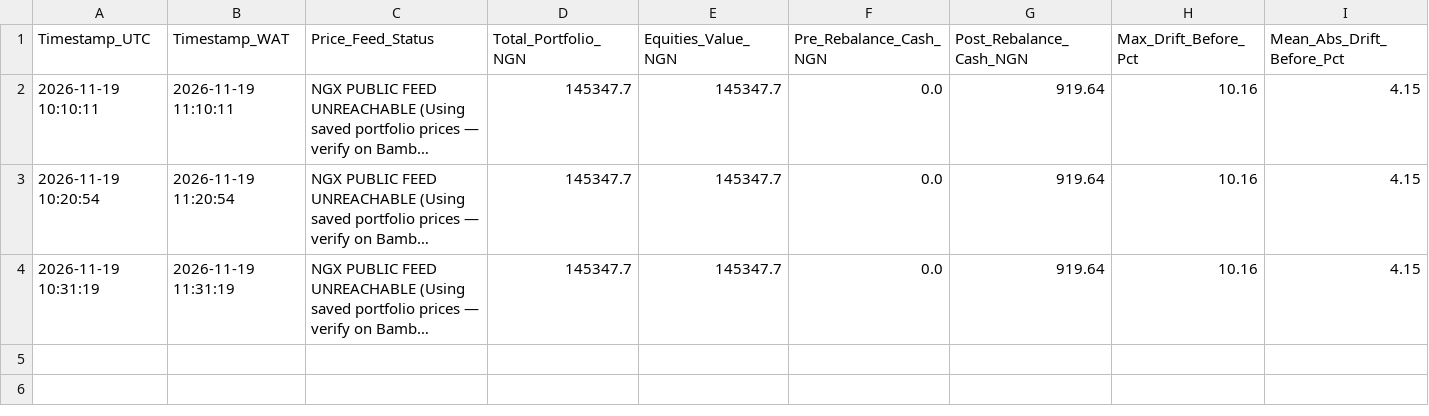
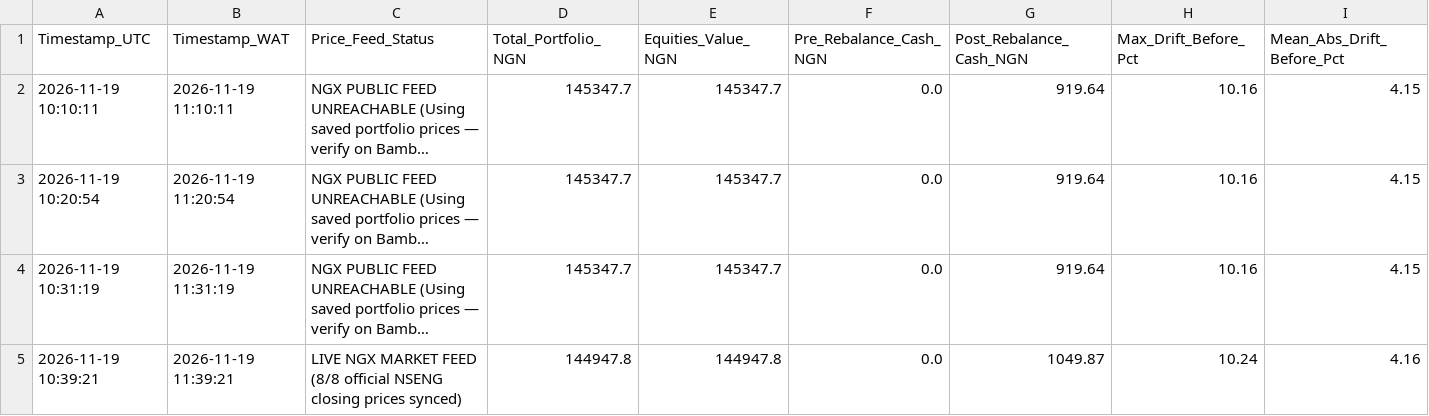
Before and after one commit to bamideleadedeji/ngx-quant-risk-engine, a CSV file: ngx_portfolio_audit.csv, drawn as a sheet; only a part is shown; long unchanged cells end in …; rows hold the shown columns only; the diff names each change by its address in the sheet, - before the commit and + after, or states it on an @@ line.

```diff
--- a/ngx_portfolio_audit.csv
+++ b/ngx_portfolio_audit.csv
+row 5: 2026-11-19 10:39:21 | 2026-11-19 11:39:21 | LIVE NGX MARKET FEED (8/8 official NSENG closing prices synced) | 144947.8 | 144947.8 | 0.0 | 1049.87 | 10.24 | 4.16
```
Also changed, not shown: ngx_trade_audit.csv, 1 other file.
